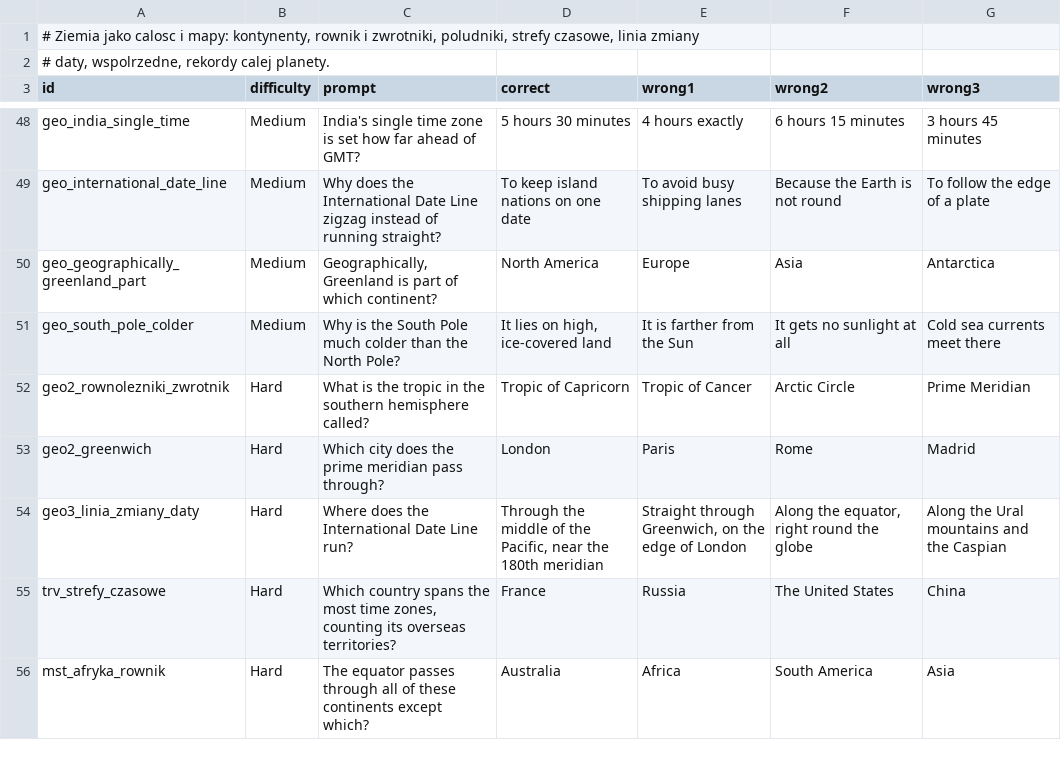
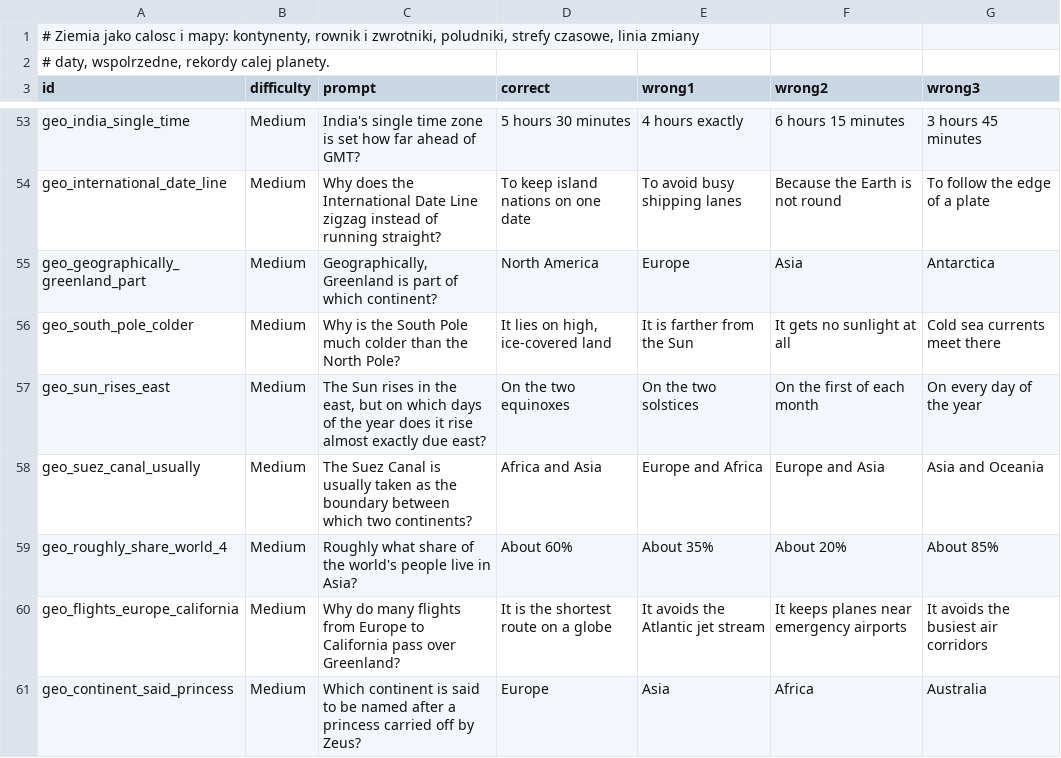
Before and after one commit to AdrianPie/WisdomBound, a TSV file: domain/quizbank/geography/physical/planet_earth.tsv, drawn as a sheet; only a part is shown, gaps mark what is left out; the shorter side is filled out with more unchanged rows; the diff covers the shown part only; the diff names each change by its address in the sheet, - before the commit and + after, or states it on an @@ line.

```diff
--- a/domain/quizbank/geography/physical/planet_earth.tsv
+++ b/domain/quizbank/geography/physical/planet_earth.tsv
+row 57: geo_sun_rises_east | Medium | The Sun rises in the east, but on which days of the year does it rise almost exactly due east? | On the two equinoxes | On the two solstices | On the first of each month | On every day of the year
+row 58: geo_suez_canal_usually | Medium | The Suez Canal is usually taken as the boundary between which two continents? | Africa and Asia | Europe and Africa | Europe and Asia | Asia and Oceania
+row 59: geo_roughly_share_world_4 | Medium | Roughly what share of the world's people live in Asia? | About 60% | About 35% | About 20% | About 85%
+row 60: geo_flights_europe_california | Medium | Why do many flights from Europe to California pass over Greenland? | It is the shortest route on a globe | It avoids the Atlantic jet stream | It keeps planes near emergency airports | It avoids the busiest air corridors
+row 61: geo_continent_said_princess | Medium | Which continent is said to be named after a princess carried off by Zeus? | Europe | Asia | Africa | Australia
```
Also changed, not shown: 23 added rows elsewhere in this file, domain/quizbank/geography/continents/africa.tsv, domain/quizbank/geography/continents/asia.tsv, 17 other files.
